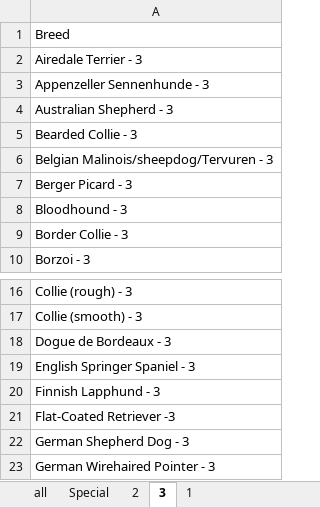
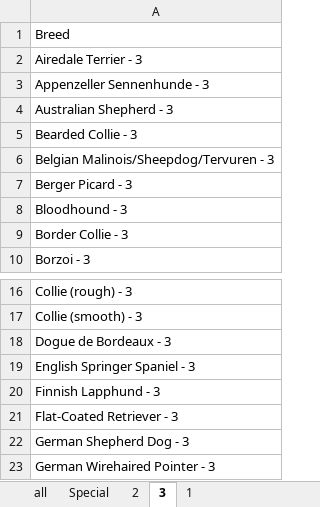
Before and after one commit to kkern42/SeleniumWebTesting, an Excel workbook: Breed List.xlsx, sheet 3, drawn as a sheet; only a part is shown, gaps mark what is left out; values as stored, in another font and other column widths than the file's, no borders; the diff names each change by its address in the sheet, - before the commit and + after, or states it on an @@ line.

```diff
--- a/Breed List.xlsx (sheet 3)
+++ b/Breed List.xlsx (sheet 3)
-A6: Belgian Malinois/sheepdog/Tervuren - 3
+A6: Belgian Malinois/Sheepdog/Tervuren - 3
-A21: Flat-Coated Retriever -3
+A21: Flat-Coated Retriever - 3
```
Also changed, not shown: sheet 2, sheet 1, 1 other file.
